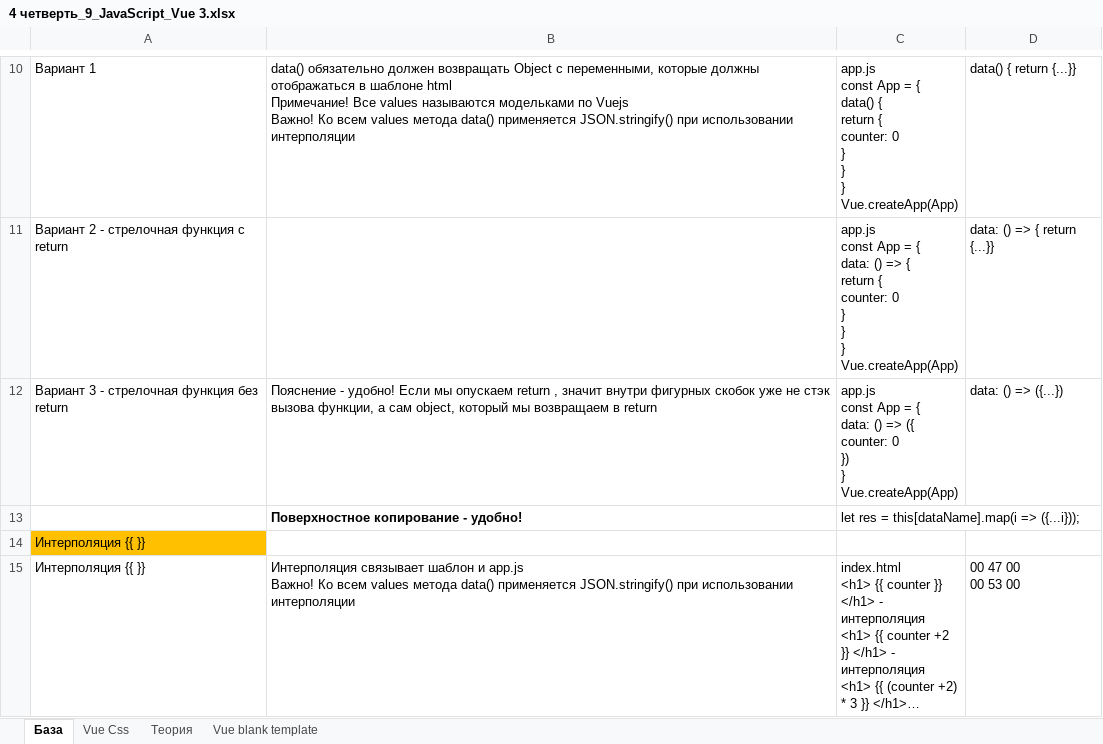
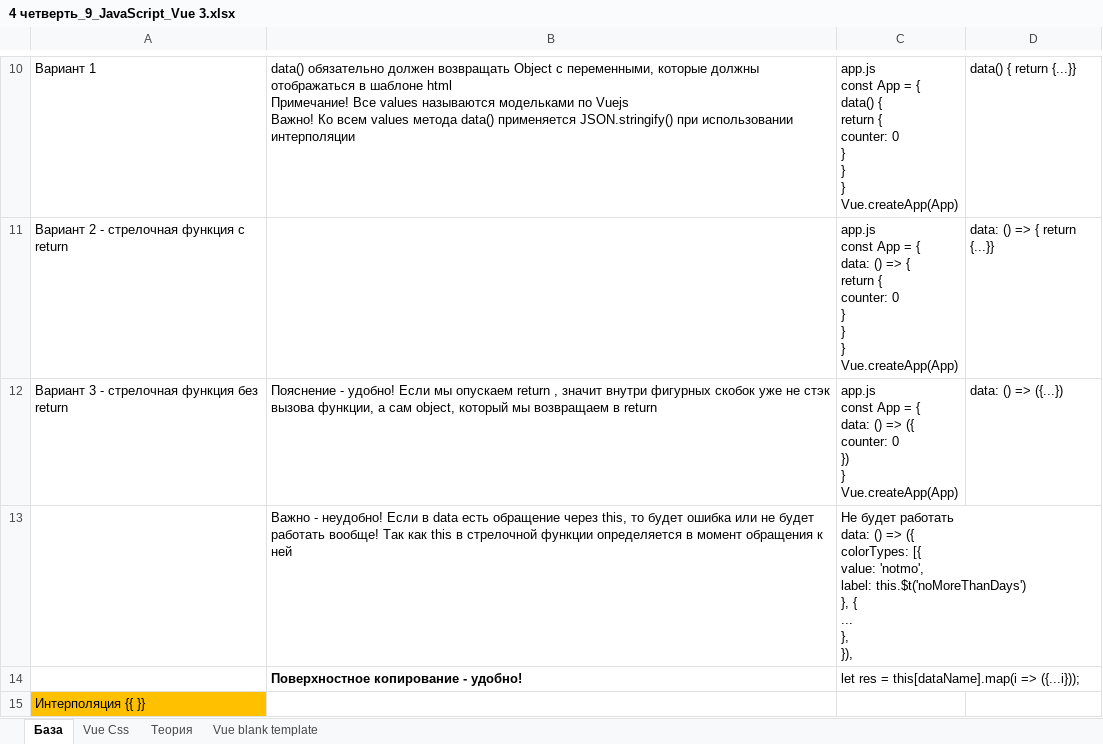
Before and after one commit to AlexServGE/GB_Developer_Workbook, an Excel workbook: 4 четверть_9_JavaScript_Vue 3.xlsx, sheet База, drawn as a sheet; only a part is shown, gaps mark what is left out; the shorter side is filled out with more unchanged rows; long unchanged cells end in …; values as stored, in another font and other column widths than the file's, no borders; charts and pictures not drawn; ↵ is a line break in a cell; the diff names each change by its address in the sheet, - before the commit and + after, or states it on an @@ line.

Commit message:
save 02 03 2026

```diff
--- a/4 четверть_9_JavaScript_Vue 3.xlsx (sheet База)
+++ b/4 четверть_9_JavaScript_Vue 3.xlsx (sheet База)
+row 13:  | Важно - неудобно! Если в data есть обращение через this, то будет ошибка или не будет работать вообще! Так как this в стрелочной функции определяется в момент обращения к ней | Не будет работать ↵ data: () => ({ ↵ colorTypes: [{ ↵ value: 'notmo', ↵ label: this.$t('noMoreThanDays') ↵ }, { ↵ ... ↵ }, ↵ }),
```
